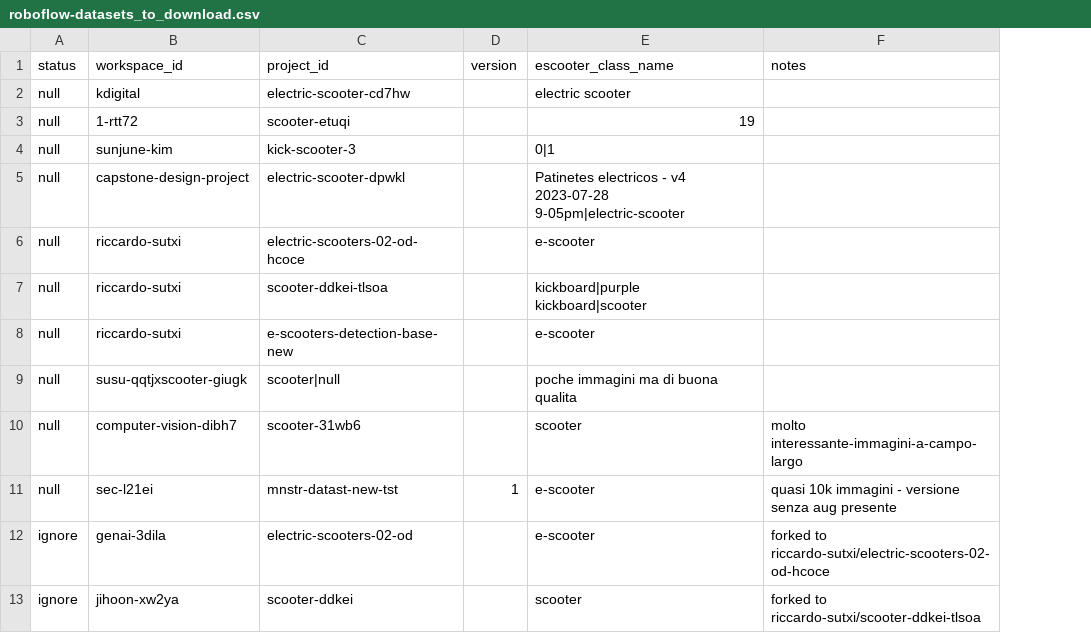
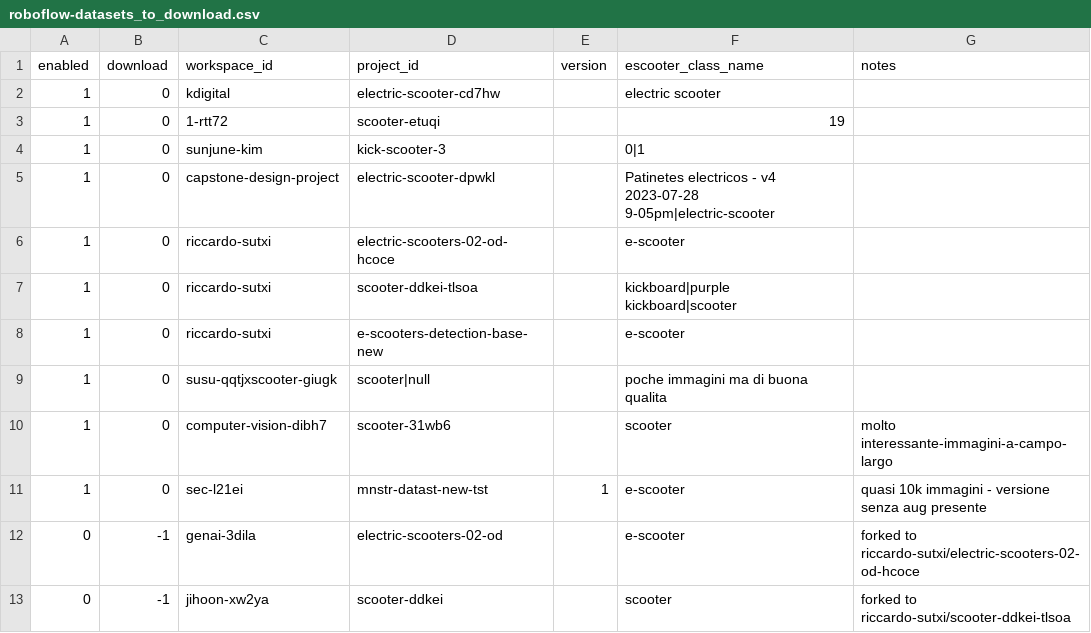
Before and after one commit to rtitton/escooter-image-hunt, a CSV file: roboflow-datasets_to_download.csv, drawn as a sheet; removed rows and columns are numbered as before the commit, all else as after; the diff names each change by its address in the sheet, - before the commit and + after, or states it on an @@ line.

Commit message:
Aggiung cache per perceptual hash; migliora euristica identificazione contaminazioni scooter-person; modifica tracciato csv con possibilità di disabilitare dataset dall'elaborazione. Varie minori.

```diff
--- a/roboflow-datasets_to_download.csv
+++ b/roboflow-datasets_to_download.csv
-column A (status), rows 2-13: null | null | null | null | null | null | null | null | null | null | ignore | ignore
+column A (enabled), rows 2-13: 1 | 1 | 1 | 1 | 1 | 1 | 1 | 1 | 1 | 1 | 0 | 0
+column B (download), rows 2-13: 0 | 0 | 0 | 0 | 0 | 0 | 0 | 0 | 0 | 0 | -1 | -1
```
Also changed, not shown: 11 other files.
